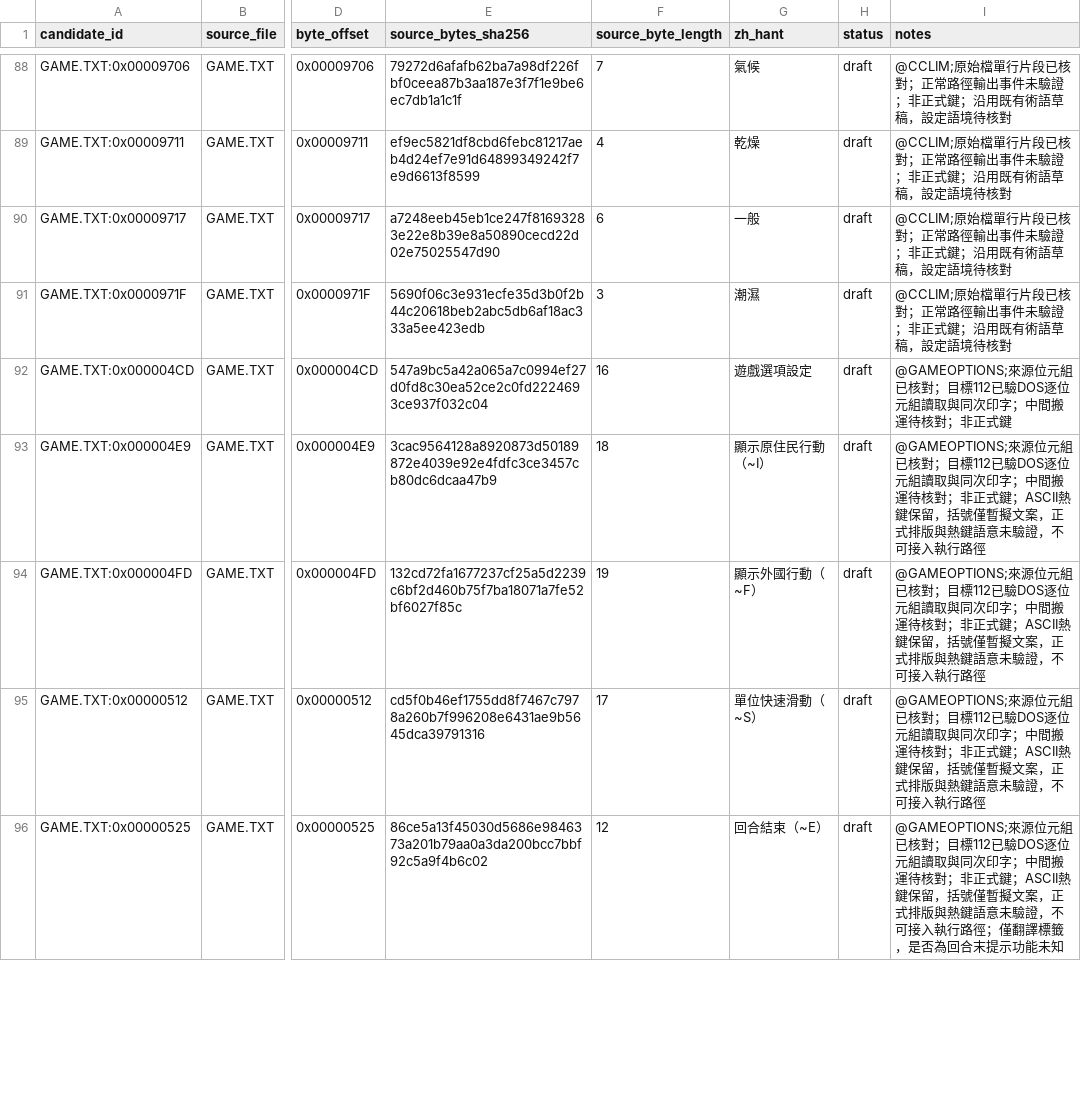
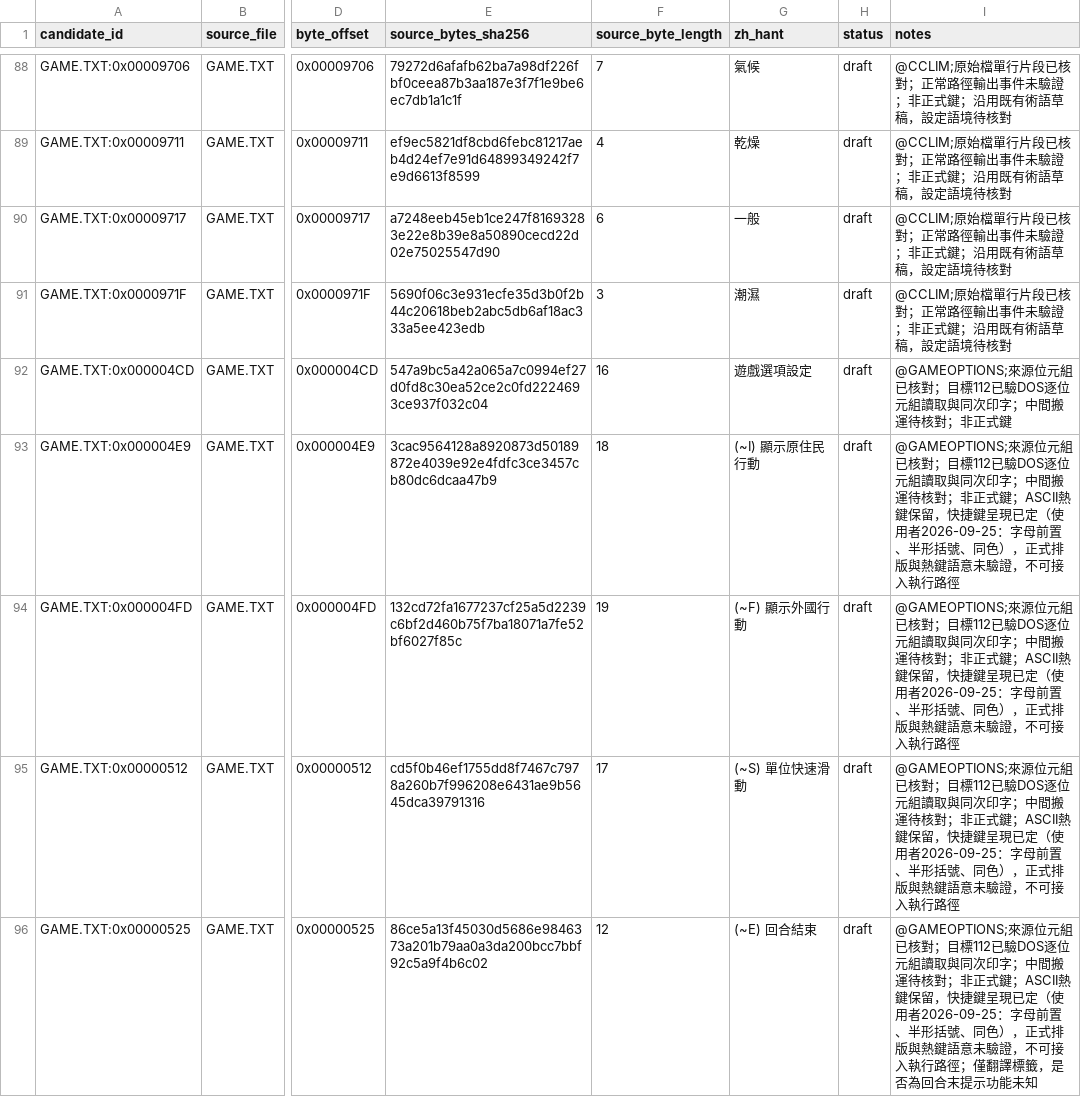
Before and after one commit to wicanr2/colonization_cht, a TSV file: text/draft.zh-Hant.tsv, drawn as a sheet; only a part is shown, gaps mark what is left out; the diff covers the shown part only; the diff names each change by its address in the sheet, - before the commit and + after, or states it on an @@ line.

```diff
--- a/text/draft.zh-Hant.tsv
+++ b/text/draft.zh-Hant.tsv
-G93 (zh_hant): 顯示原住民行動（~I）
+G93 (zh_hant): (~I) 顯示原住民行動
-I93:I95 (notes): …鍵保留，括號僅暫擬文案，正式排…
+I93:I95 (notes): …鍵保留，快捷鍵呈現已定（使用者2026-09-25：字母前置、半形括號、同色），正式排…
-G94 (zh_hant): 顯示外國行動（~F）
+G94 (zh_hant): (~F) 顯示外國行動
-G95 (zh_hant): 單位快速滑動（~S）
+G95 (zh_hant): (~S) 單位快速滑動
-G96 (zh_hant): 回合結束（~E）
+G96 (zh_hant): (~E) 回合結束
-I96 (notes): …鍵保留，括號僅暫擬文案，正式排…
+I96 (notes): …鍵保留，快捷鍵呈現已定（使用者2026-09-25：字母前置、半形括號、同色），正式排…
```
Also changed, not shown: 8 edited cells elsewhere in this file, 16 other files.
